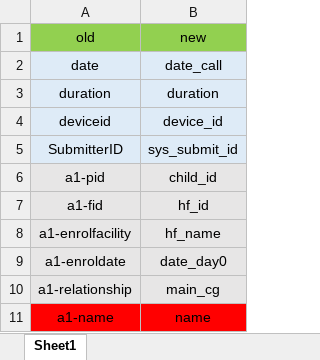
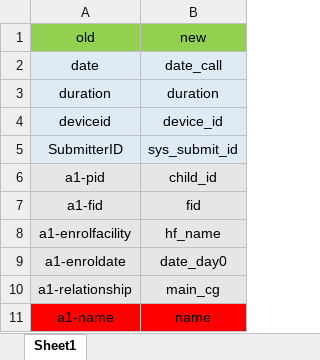
Before and after one commit to SwissTPH/timci, an Excel workbook: inst/extdata/day7_dict.xlsx, sheet Sheet1, drawn as a sheet; only a part is shown; values as stored, in another font and other column widths than the file's, no borders; the diff names each change by its address in the sheet, - before the commit and + after, or states it on an @@ line.

```diff
--- a/inst/extdata/day7_dict.xlsx (sheet Sheet1)
+++ b/inst/extdata/day7_dict.xlsx (sheet Sheet1)
-B7: hf_id
+B7: fid
```
Also changed, not shown: inst/extdata/main_dict.xlsx, 8 other files.
